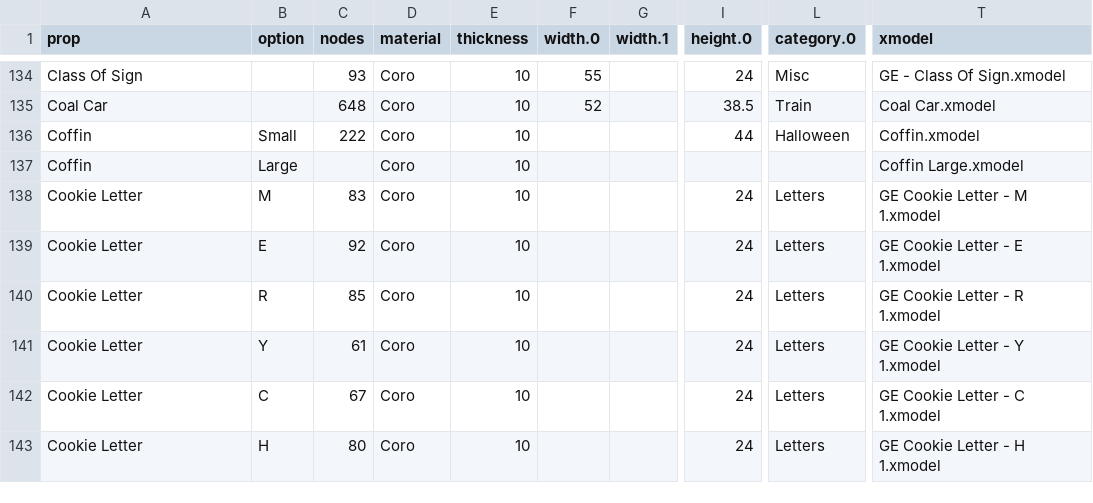
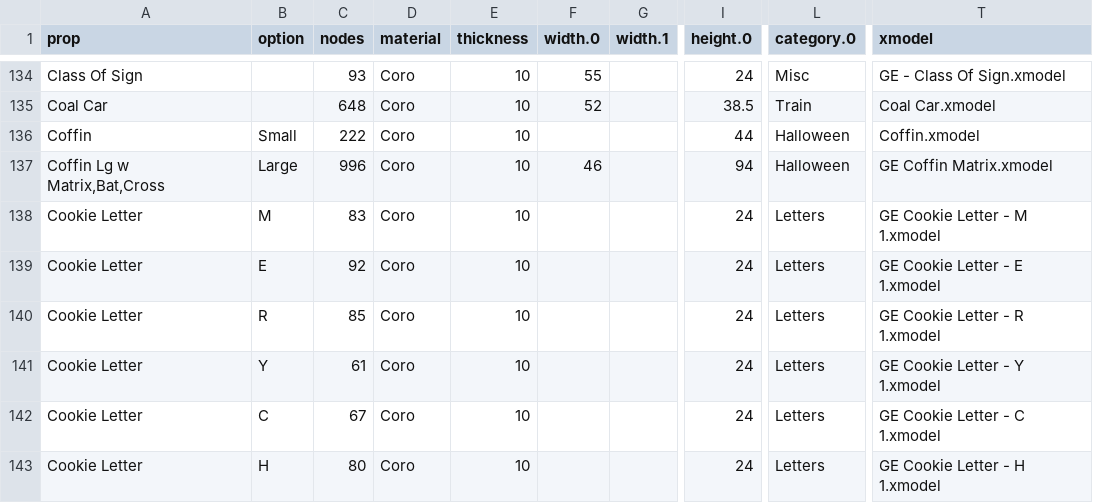
Before and after one commit to GEUSA/xmodels, a CSV file: ge-props.csv, drawn as a sheet; only a part is shown, gaps mark what is left out; the diff covers the shown part only; the diff names each change by its address in the sheet, - before the commit and + after, or states it on an @@ line.

Commit message:
Add files via upload

```diff
--- a/ge-props.csv
+++ b/ge-props.csv
-A137 (prop): Coffin
+A137 (prop): Coffin Lg w Matrix,Bat,Cross
-C137 (nodes): (empty)
+C137 (nodes): 996
-F137 (width.0): (empty)
+F137 (width.0): 46
-I137 (height.0): (empty)
+I137 (height.0): 94
-L137 (category.0): (empty)
+L137 (category.0): Halloween
-T137 (xmodel): Coffin Large.xmodel
+T137 (xmodel): GE Coffin Matrix.xmodel
```
Also changed, not shown: 2 added rows elsewhere in this file.
